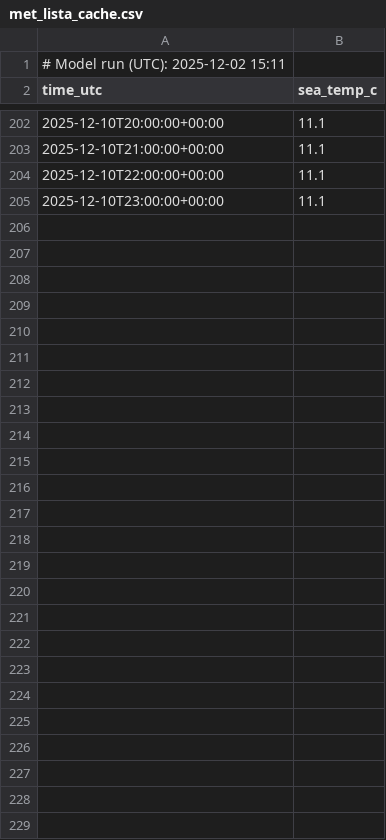
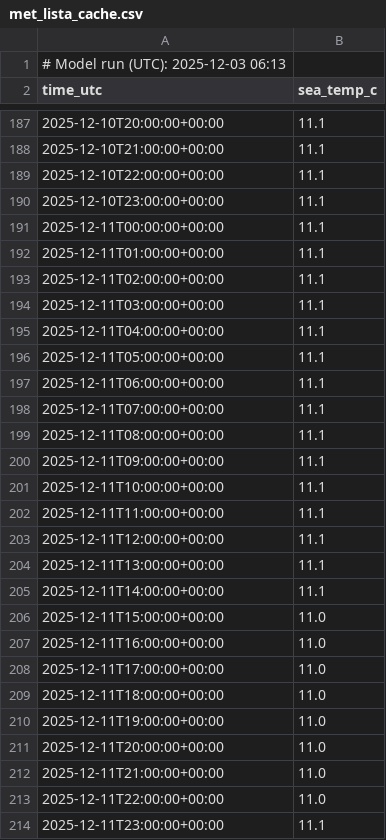
Before and after one commit to purr420/Varsel, a CSV file: surfapp/data_cache/met_lista_cache.csv, drawn as a sheet; only a part is shown, gaps mark what is left out; the diff covers the shown part only.

```diff
--- a/surfapp/data_cache/met_lista_cache.csv
+++ b/surfapp/data_cache/met_lista_cache.csv
@@ -1,2 +1,2 @@
-# Model run (UTC): 2025-12-02 15:11
+# Model run (UTC): 2025-12-03 06:13
 time_utc,sea_temp_c
@@ -205 +190,25 @@ time_utc,sea_temp_c
 2025-12-10T23:00:00+00:00,11.1
+2025-12-11T00:00:00+00:00,11.1
+2025-12-11T01:00:00+00:00,11.1
+2025-12-11T02:00:00+00:00,11.1
+2025-12-11T03:00:00+00:00,11.1
+2025-12-11T04:00:00+00:00,11.1
+2025-12-11T05:00:00+00:00,11.1
+2025-12-11T06:00:00+00:00,11.1
+2025-12-11T07:00:00+00:00,11.1
+2025-12-11T08:00:00+00:00,11.1
+2025-12-11T09:00:00+00:00,11.1
+2025-12-11T10:00:00+00:00,11.1
+2025-12-11T11:00:00+00:00,11.1
+2025-12-11T12:00:00+00:00,11.1
+2025-12-11T13:00:00+00:00,11.1
+2025-12-11T14:00:00+00:00,11.1
+2025-12-11T15:00:00+00:00,11.0
+2025-12-11T16:00:00+00:00,11.0
+2025-12-11T17:00:00+00:00,11.0
+2025-12-11T18:00:00+00:00,11.0
+2025-12-11T19:00:00+00:00,11.0
+2025-12-11T20:00:00+00:00,11.0
+2025-12-11T21:00:00+00:00,11.0
+2025-12-11T22:00:00+00:00,11.0
+2025-12-11T23:00:00+00:00,11.1
```
Also changed, not shown: 15 removed rows and 117 edited cells elsewhere in this file, surfapp/data_cache/surfline_lista_cache.csv, surfapp/data_cache/yr_lista_cache.csv, 14 other files.
